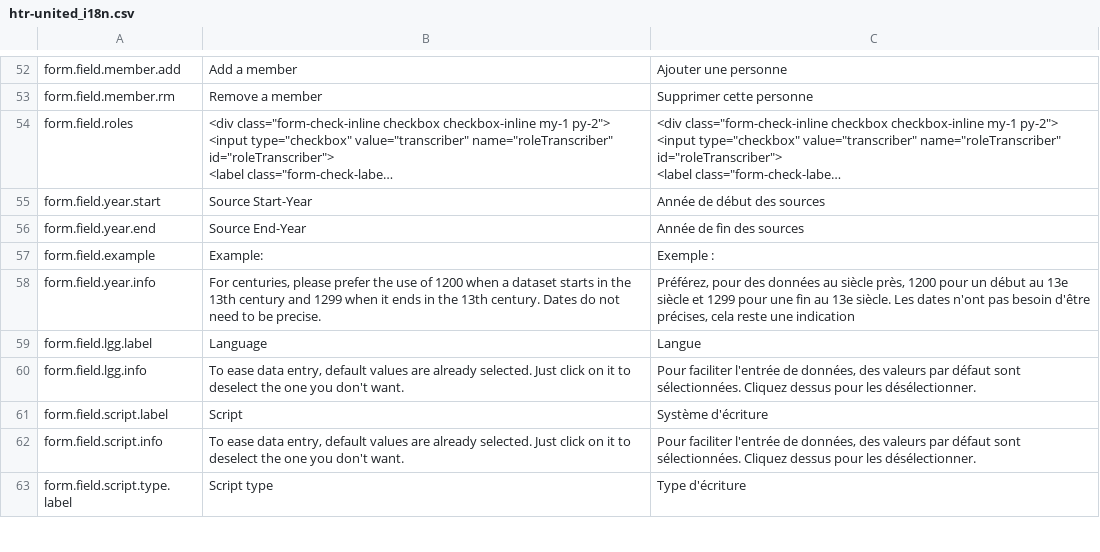
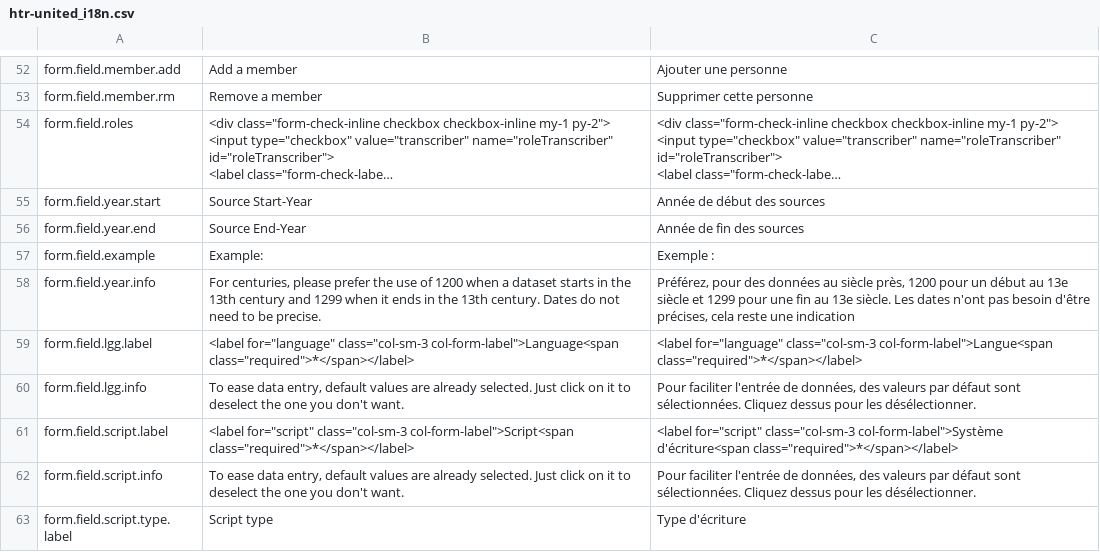
Before and after one commit to OCR-D/gt-metadata, a CSV file: assets/vanilla-i18n/htr-united_i18n.csv, drawn as a sheet; only a part is shown, gaps mark what is left out; long unchanged cells end in ….

Commit message:
fixing form

```diff
--- a/assets/vanilla-i18n/htr-united_i18n.csv
+++ b/assets/vanilla-i18n/htr-united_i18n.csv
@@ -131,5 +131,5 @@ form.field.example,Example:,Exemple :
 form.field.year.info,"For centuries, please prefer the use of 1200 when a dataset starts in the 13th century and 1299 when it ends in the 13th century. Dates do not need to be precise.","Préférez, pour des données au siècle près, 1200 pour un début au 13e siècle et 1299 pour une fin au 13e siècle. Les dates n'ont pas besoin d'être précises, cela reste une indication"
-form.field.lgg.label,Language,Langue
+form.field.lgg.label,"<label for=""language"" class=""col-sm-3 col-form-label"">Language<span class=""required"">*</span></label>","<label for=""language"" class=""col-sm-3 col-form-label"">Langue<span class=""required"">*</span></label>"
 form.field.lgg.info,"To ease data entry, default values are already selected. Just click on it to deselect the one you don't want.","Pour faciliter l'entrée de données, des valeurs par défaut sont sélectionnées. Cliquez dessus pour les désélectionner."
-form.field.script.label,Script,Système d'écriture
+form.field.script.label,"<label for=""script"" class=""col-sm-3 col-form-label"">Script<span class=""required"">*</span></label>","<label for=""script"" class=""col-sm-3 col-form-label"">Système d'écriture<span class=""required"">*</span></label>"
 form.field.script.info,"To ease data entry, default values are already selected. Just click on it to deselect the one you don't want.","Pour faciliter l'entrée de données, des valeurs par défaut sont sélectionnées. Cliquez dessus pour les désélectionner."
```
Also changed, not shown: 3 other files.
